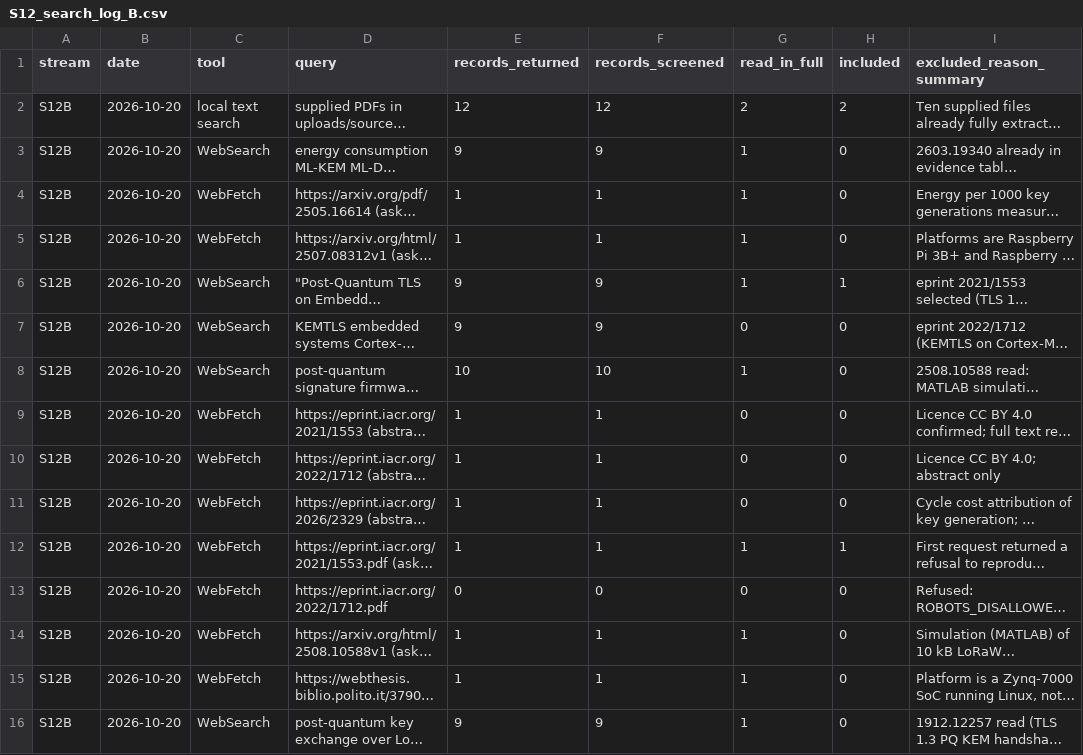
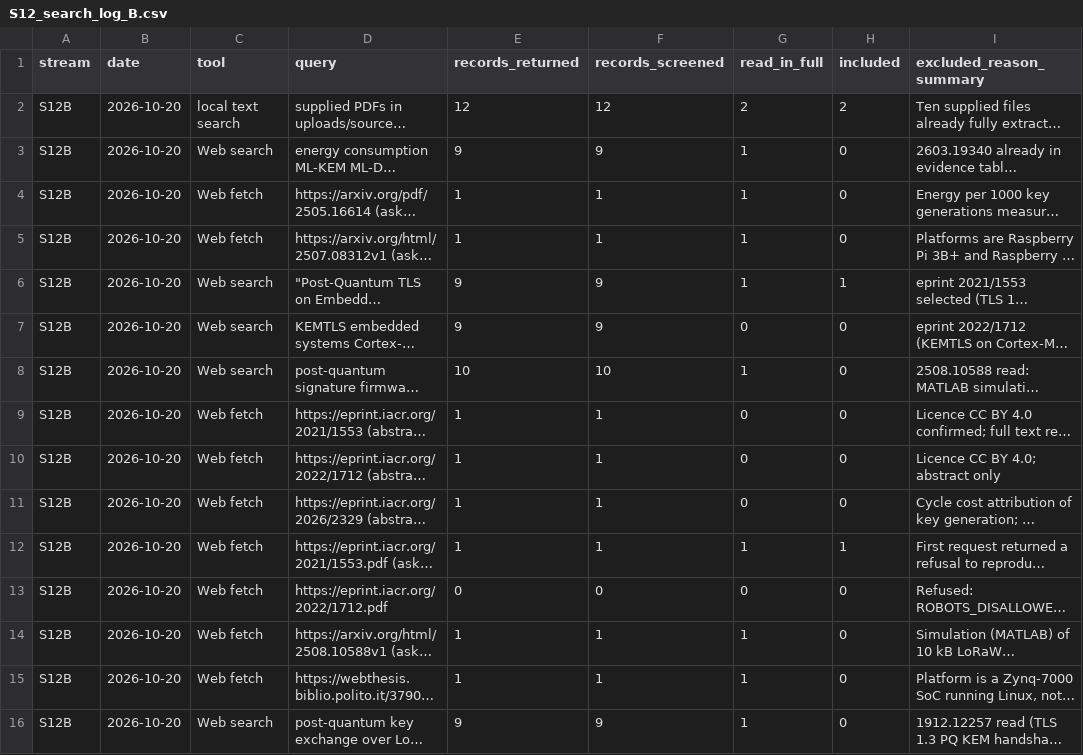
Before and after one commit to hudasol/post-quantum-security, a CSV file: data/raw/S12_search_log_B.csv, drawn as a sheet; only a part is shown; long unchanged cells end in …; the diff covers the shown part only; the diff names each change by its address in the sheet, - before the commit and + after, or states it on an @@ line.

```diff
--- a/data/raw/S12_search_log_B.csv
+++ b/data/raw/S12_search_log_B.csv
-C3 (tool): WebSearch
+C3 (tool): Web search
-C4:C5 (tool): WebFetch
+C4:C5 (tool): Web fetch
-C6:C8 (tool): WebSearch
+C6:C8 (tool): Web search
-C9:C15 (tool): WebFetch
+C9:C15 (tool): Web fetch
-C16 (tool): WebSearch
+C16 (tool): Web search
```
Also changed, not shown: 73 edited cells elsewhere in this file, data/raw/S12A_staged.csv, data/raw/S12_verified.csv, 38 other files.
